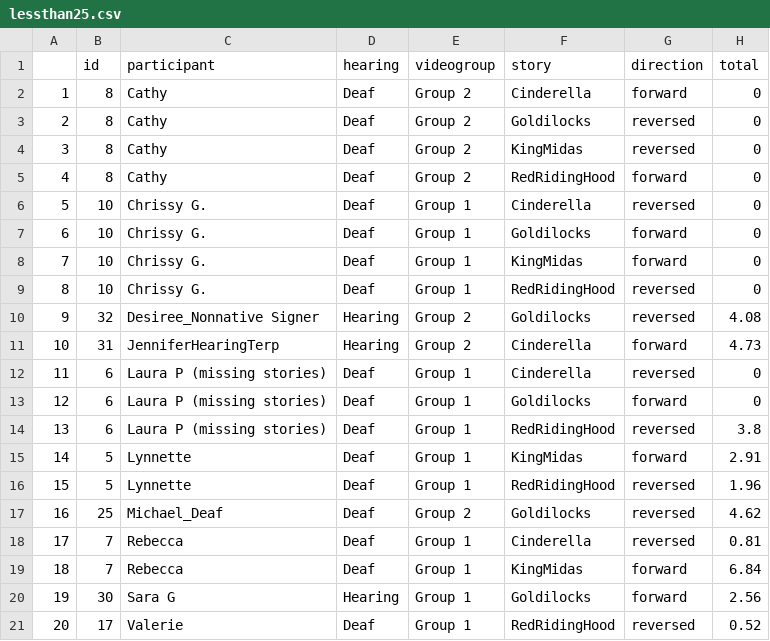
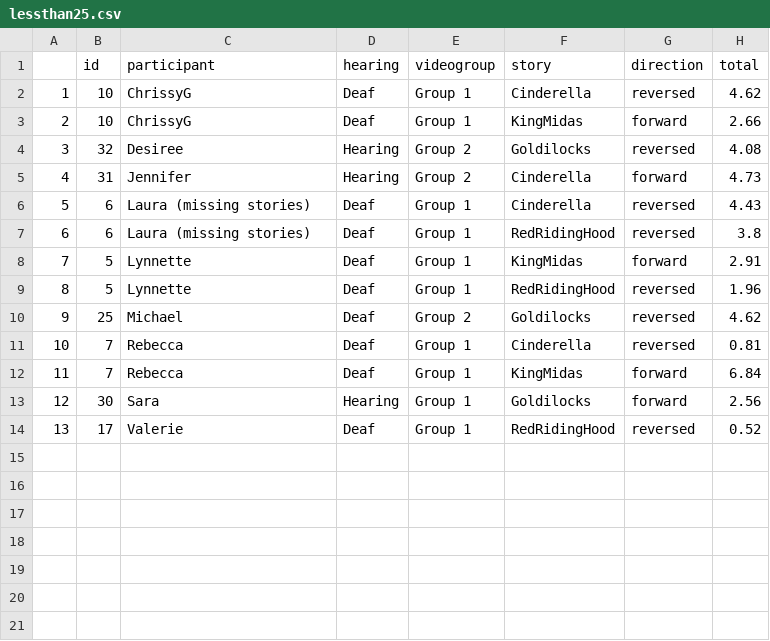
Before and after one commit to foundinblank/study1adults, a CSV file: lessthan25.csv, drawn as a sheet; removed rows and columns are numbered as before the commit, all else as after; the diff names each change by its address in the sheet, - before the commit and + after, or states it on an @@ line.

Commit message:
Adult dataset fixes

```diff
--- a/lessthan25.csv
+++ b/lessthan25.csv
-row 2: 1 | 8 | Cathy | Deaf | Group 2 | Cinderella | forward | 0
-row 3: 2 | 8 | Cathy | Deaf | Group 2 | Goldilocks | reversed | 0
-row 4: 3 | 8 | Cathy | Deaf | Group 2 | KingMidas | reversed | 0
-row 5: 4 | 8 | Cathy | Deaf | Group 2 | RedRidingHood | forward | 0
@@ column A renumbered from row 2 down @@
-C2 (participant): Chrissy G.
+C2 (participant): ChrissyG
-H2 (total): 0
+H2 (total): 4.62
-row 7: 6 | 10 | Chrissy G. | Deaf | Group 1 | Goldilocks | forward | 0
-C3 (participant): Chrissy G.
+C3 (participant): ChrissyG
-H3 (total): 0
+H3 (total): 2.66
-row 9: 8 | 10 | Chrissy G. | Deaf | Group 1 | RedRidingHood | reversed | 0
-C4 (participant): Desiree_Nonnative Signer
+C4 (participant): Desiree
-C5 (participant): JenniferHearingTerp
+C5 (participant): Jennifer
-C6 (participant): Laura P (missing stories)
+C6 (participant): Laura (missing stories)
-H6 (total): 0
+H6 (total): 4.43
-row 13: 12 | 6 | Laura P (missing stories) | Deaf | Group 1 | Goldilocks | forward | 0
-C7 (participant): Laura P (missing stories)
+C7 (participant): Laura (missing stories)
-C10 (participant): Michael_Deaf
+C10 (participant): Michael
-C13 (participant): Sara G
+C13 (participant): Sara
```
Also changed, not shown: cleandata.csv, finaladultdata.csv, 18 other files.
